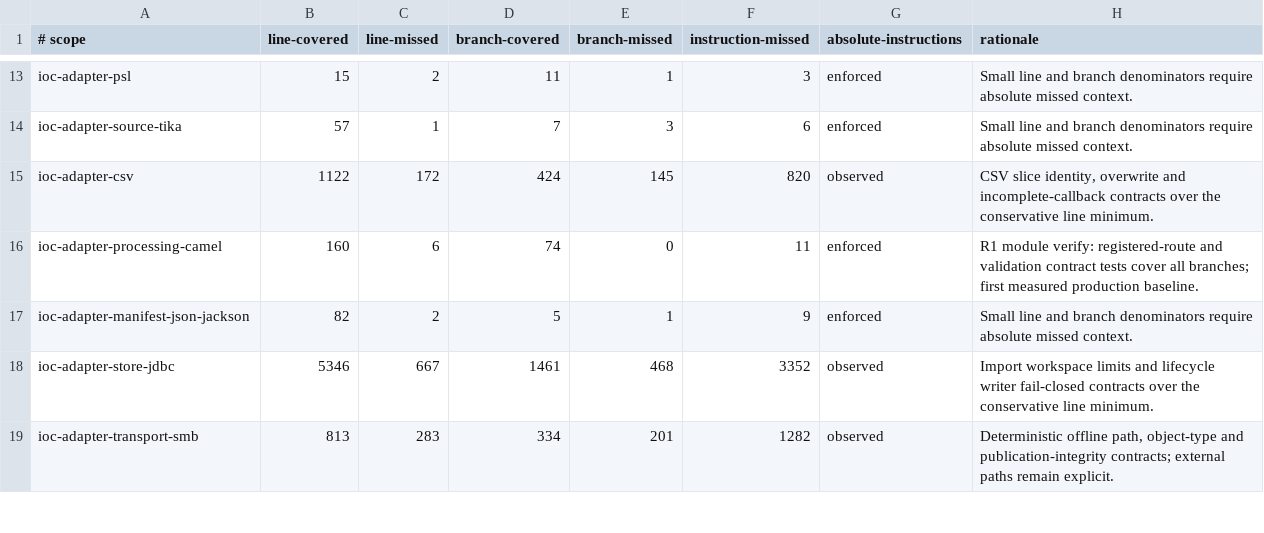
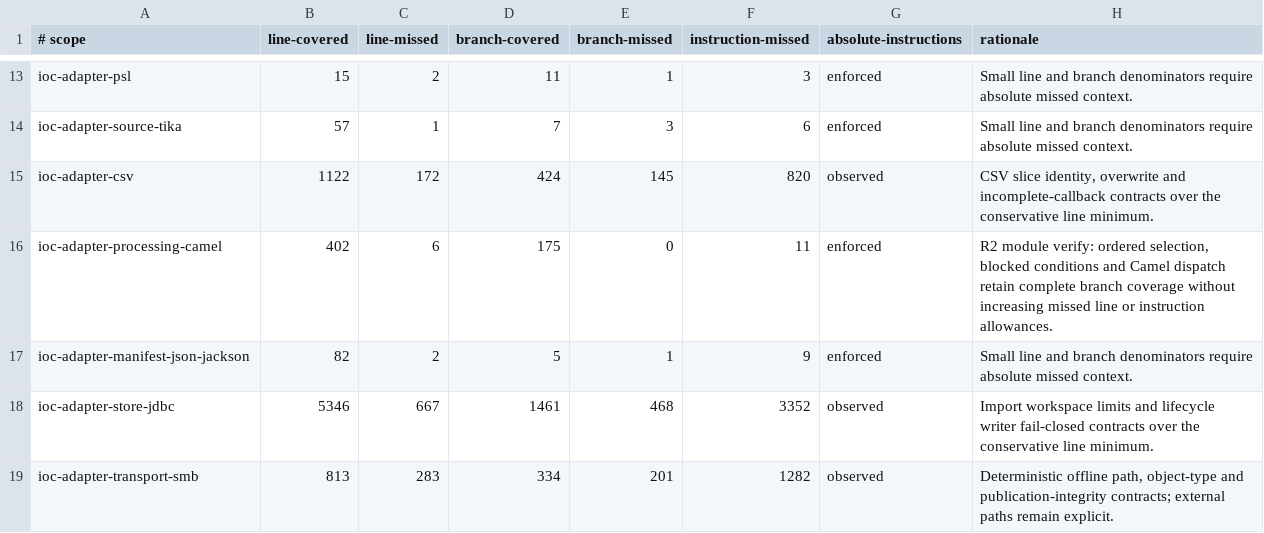
Before and after one commit to xORex-LC/ioc-extractor, a TSV file: build-support/coverage-report/coverage-ratchets.tsv, drawn as a sheet; only a part is shown, gaps mark what is left out.

Commit message:
FEATURE: implement ordered Camel router selection and dispatch (R2)

```diff
--- a/build-support/coverage-report/coverage-ratchets.tsv
+++ b/build-support/coverage-report/coverage-ratchets.tsv
@@ -15,3 +15,3 @@ ioc-adapter-source-tika	57	1	7	3	6	enforced	Small line and branch denominators r
 ioc-adapter-csv	1122	172	424	145	820	observed	CSV slice identity, overwrite and incomplete-callback contracts over the conservative line minimum.
-ioc-adapter-processing-camel	160	6	74	0	11	enforced	R1 module verify: registered-route and validation contract tests cover all branches; first measured production baseline.
+ioc-adapter-processing-camel	402	6	175	0	11	enforced	R2 module verify: ordered selection, blocked conditions and Camel dispatch retain complete branch coverage without increasing missed line or instruction allowances.
 ioc-adapter-manifest-json-jackson	82	2	5	1	9	enforced	Small line and branch denominators require absolute missed context.
```
Also changed, not shown: 25 other files.
